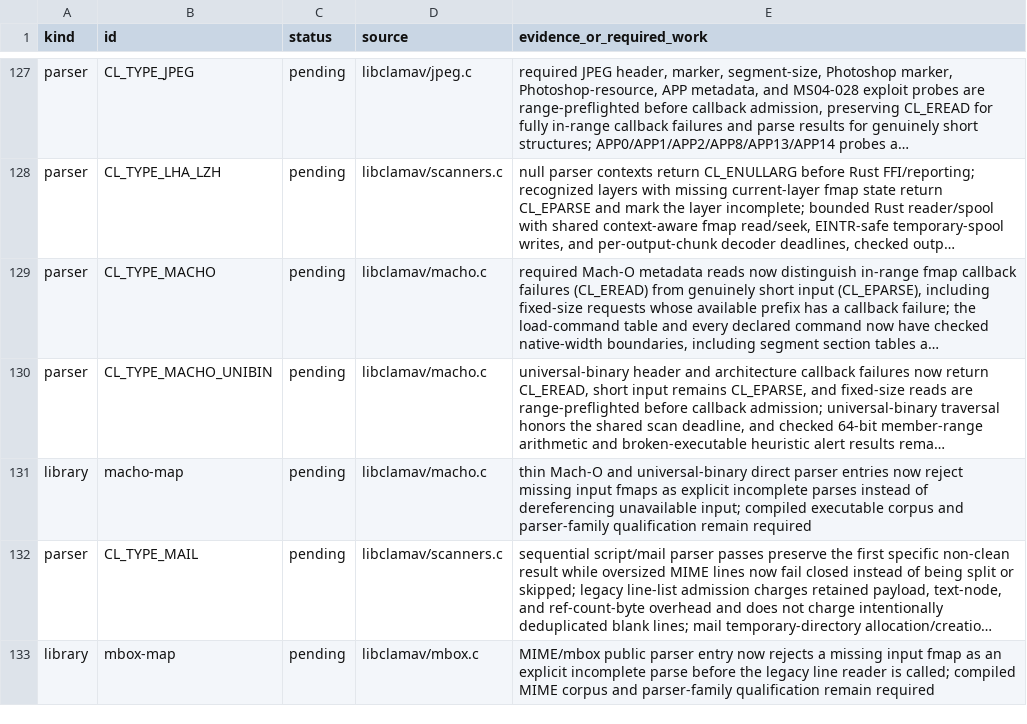
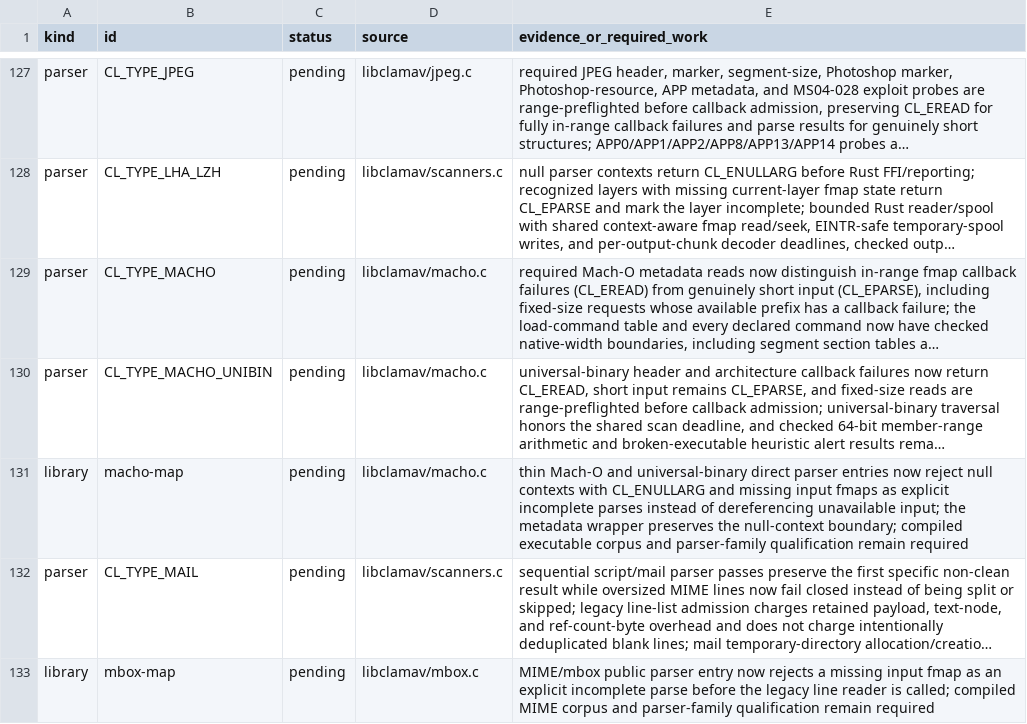
Before and after one commit to NeonGameStudios/ClamAV-32gb, a TSV file: docs/largefile-capabilities.tsv, drawn as a sheet; only a part is shown, gaps mark what is left out; long unchanged cells end in …; the diff names each change by its address in the sheet, - before the commit and + after, or states it on an @@ line.

Commit message:
Normalize Mach-O context admission

```diff
--- a/docs/largefile-capabilities.tsv
+++ b/docs/largefile-capabilities.tsv
-E131 (evidence_or_required_work): …now reject missing input fmaps as explicit incomplete parses instead of dereferencing unavailable input; compiled executable…
+E131 (evidence_or_required_work): …now reject null contexts with CL_ENULLARG and missing input fmaps as explicit incomplete parses instead of dereferencing unavailable input; the metadata wrapper preserves the null-context boundary; compiled executable…
```
Also changed, not shown: 6 other files.
